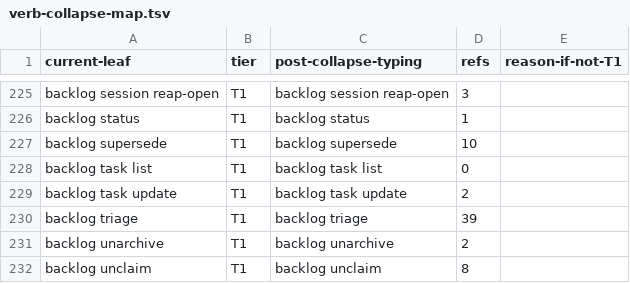
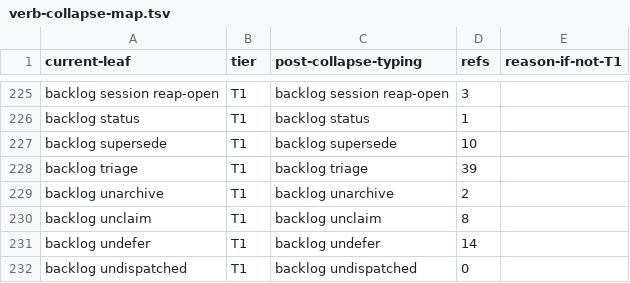
Before and after one commit to bllshttng/fno, a TSV file: scripts/ci/verb-collapse-map.tsv, drawn as a sheet; only a part is shown, gaps mark what is left out; the shorter side is filled out with more unchanged rows.

Commit message:
feat(backlog): the task grain answers natively and its wheel body retires

```diff
--- a/scripts/ci/verb-collapse-map.tsv
+++ b/scripts/ci/verb-collapse-map.tsv
@@ -227,4 +227,2 @@ backlog status	T1	backlog status	1
 backlog supersede	T1	backlog supersede	10
-backlog task list	T1	backlog task list	0
-backlog task update	T1	backlog task update	2
 backlog triage	T1	backlog triage	39	
```
Also changed, not shown: 7 other files.
